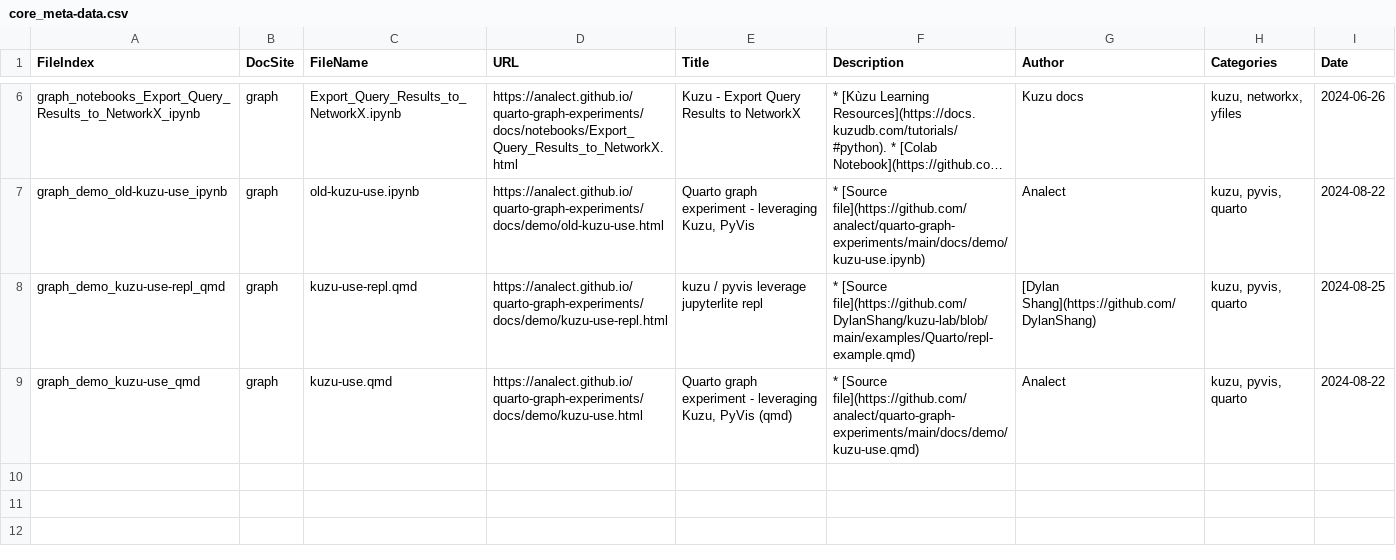
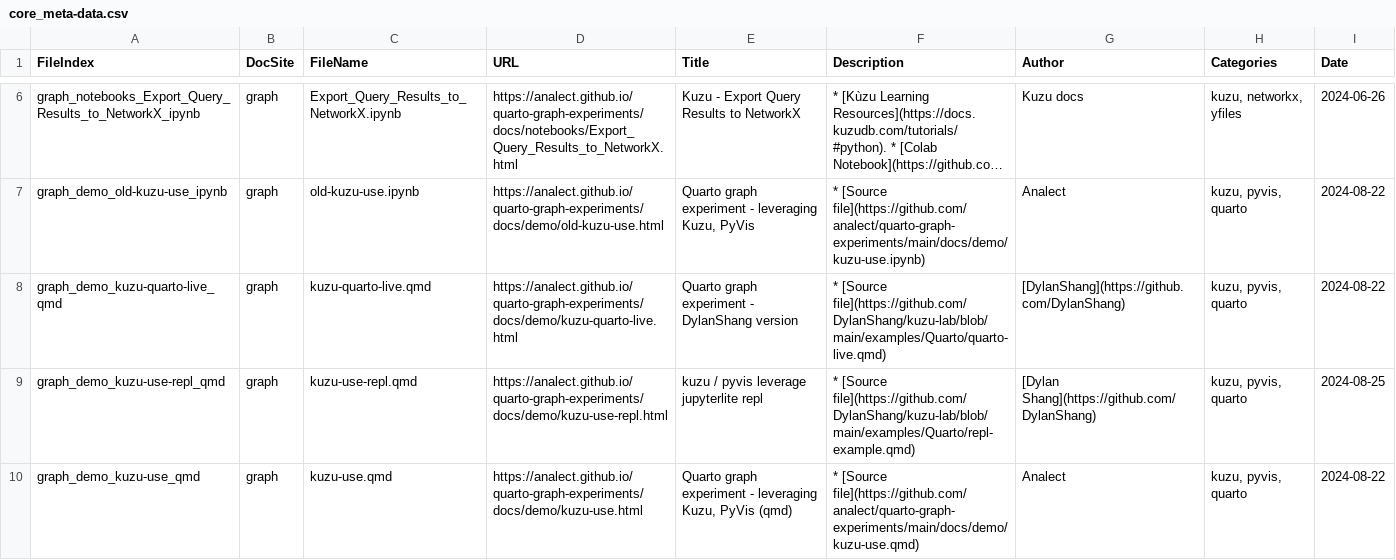
Before and after one commit to Analect/quarto-graph-experiments, a CSV file: data/core_meta-data.csv, drawn as a sheet; only a part is shown, gaps mark what is left out; long unchanged cells end in …; the diff names each change by its address in the sheet, - before the commit and + after, or states it on an @@ line.

Commit message:
Built site for gh-pages

```diff
--- a/data/core_meta-data.csv
+++ b/data/core_meta-data.csv
+row 8: graph_demo_kuzu-quarto-live_qmd | graph | kuzu-quarto-live.qmd | https://analect.github.io/quarto-graph-experiments/docs/demo/kuzu-quarto-live.html | Quarto graph experiment - DylanShang version | * [Source file](https://github.com/DylanShang/kuzu-lab/blob/main/examples/Quarto/quarto-live.qmd) | [DylanShang](https://github.com/DylanShang) | kuzu, pyvis, quarto | 2024-08-22
```
Also changed, not shown: data/author_meta-data.csv, data/categories_meta-data.csv, 32 other files.
